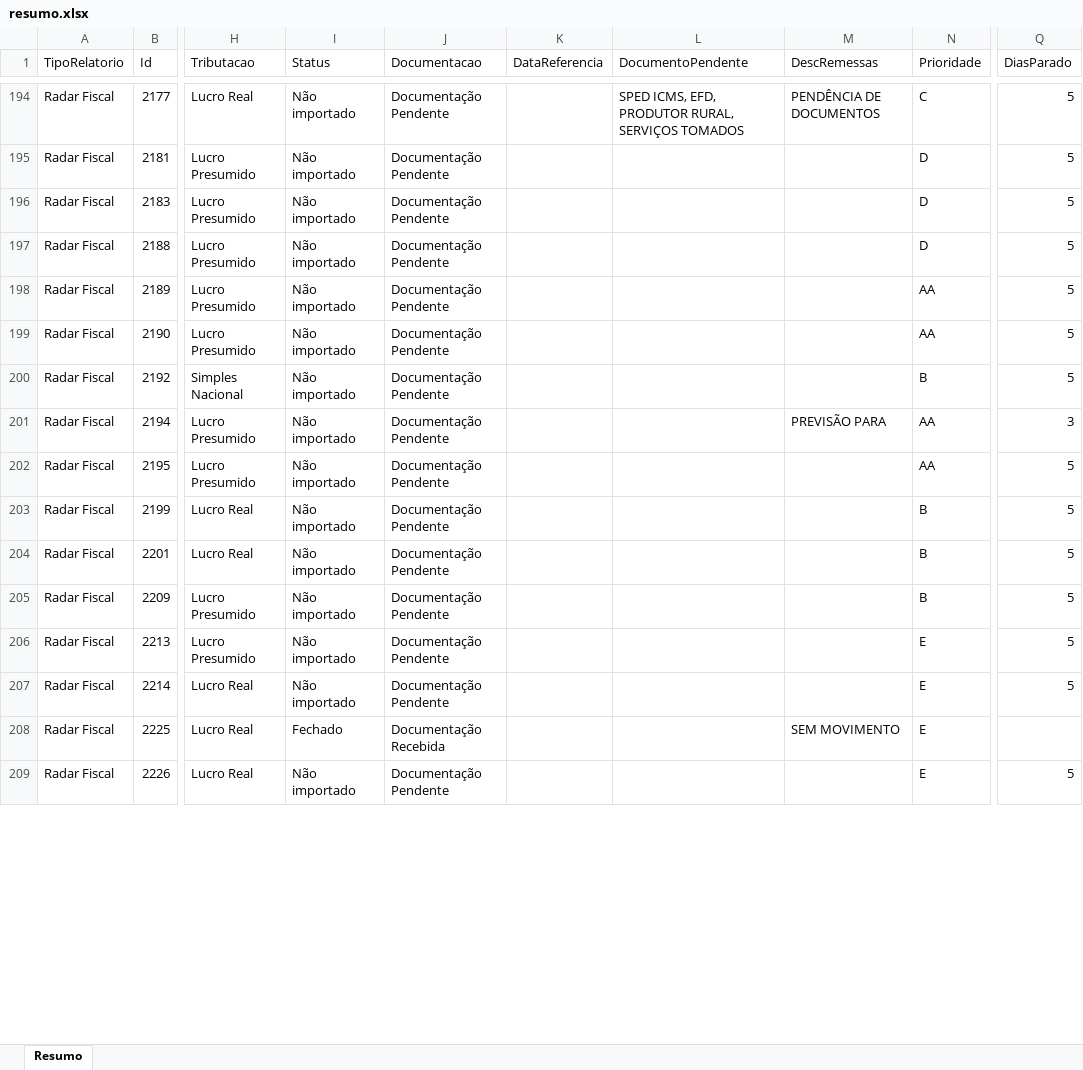
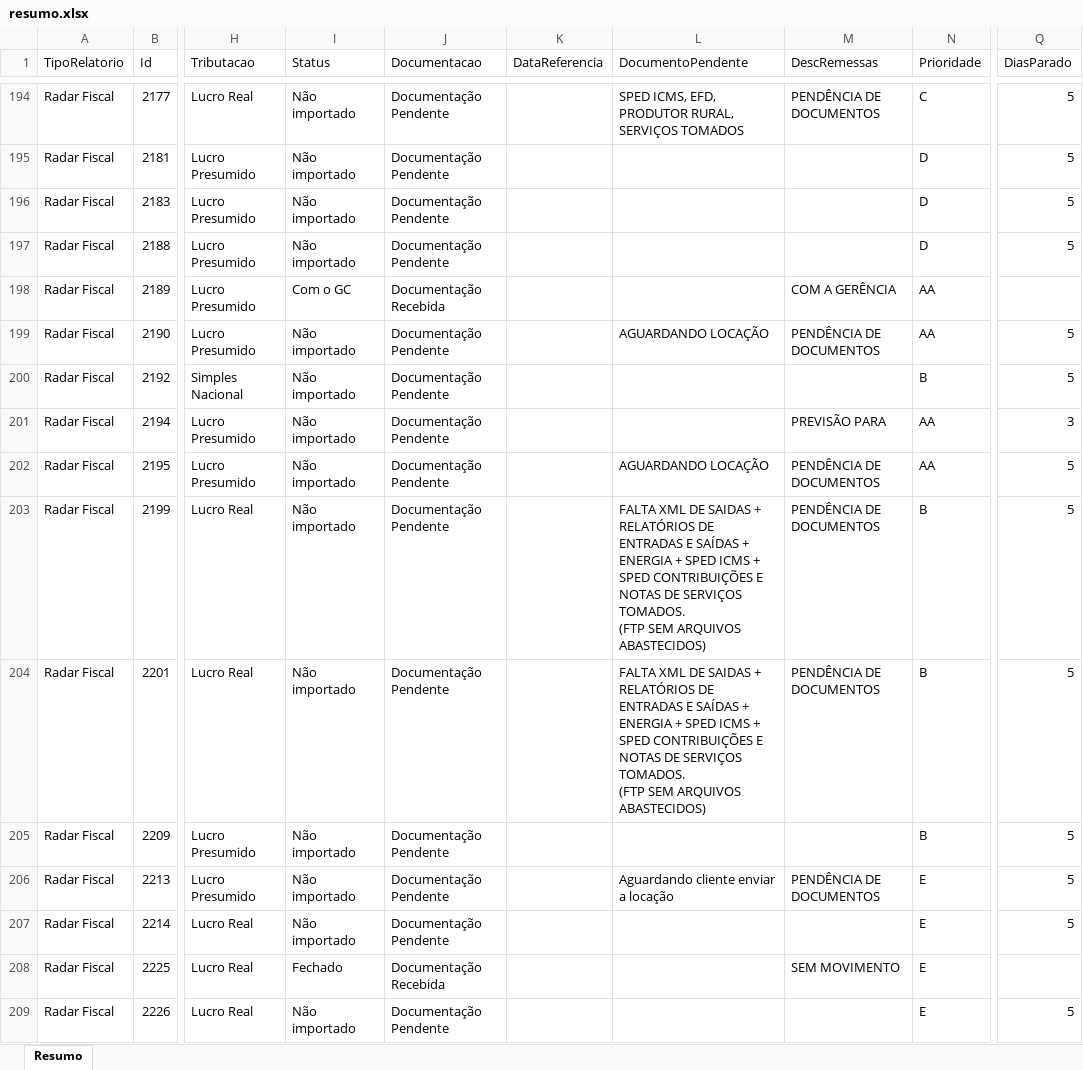
Before and after one commit to Controladoria-MG/Controle-de-Fechamentos, an Excel workbook: data/relatorio_fechamentos/resumo.xlsx, sheet Resumo, drawn as a sheet; only a part is shown, gaps mark what is left out; values as stored, in another font and other column widths than the file's, no borders; ↵ is a line break in a cell; the diff covers the shown part only; the diff names each change by its address in the sheet, - before the commit and + after, or states it on an @@ line.

```diff
--- a/data/relatorio_fechamentos/resumo.xlsx (sheet Resumo)
+++ b/data/relatorio_fechamentos/resumo.xlsx (sheet Resumo)
-I198 (Status): Não importado
+I198 (Status): Com o GC
-J198 (Documentacao): Documentação Pendente
+J198 (Documentacao): Documentação Recebida
-M198 (DescRemessas): (empty)
+M198 (DescRemessas): COM A GERÊNCIA
-Q198 (DiasParado): 5
+Q198 (DiasParado): (empty)
-L199 (DocumentoPendente): (empty)
+L199 (DocumentoPendente): AGUARDANDO LOCAÇÃO
-M199 (DescRemessas): (empty)
+M199 (DescRemessas): PENDÊNCIA DE DOCUMENTOS
-L202 (DocumentoPendente): (empty)
+L202 (DocumentoPendente): AGUARDANDO LOCAÇÃO
-M202:M204 (DescRemessas): (empty)
+M202:M204 (DescRemessas): PENDÊNCIA DE DOCUMENTOS
-L203:L204 (DocumentoPendente): (empty)
+L203:L204 (DocumentoPendente): FALTA XML DE SAIDAS + RELATÓRIOS DE ENTRADAS E SAÍDAS + ENERGIA + SPED ICMS + SPED CONTRIBUIÇÕES E NOTAS DE SERVIÇOS TOMADOS. ↵ (FTP SEM ARQUIVOS ABASTECIDOS)
-L206 (DocumentoPendente): (empty)
+L206 (DocumentoPendente): Aguardando cliente enviar a locação
-M206 (DescRemessas): (empty)
+M206 (DescRemessas): PENDÊNCIA DE DOCUMENTOS
```
Also changed, not shown: 310 edited cells elsewhere in this sheet, 3 other files.
